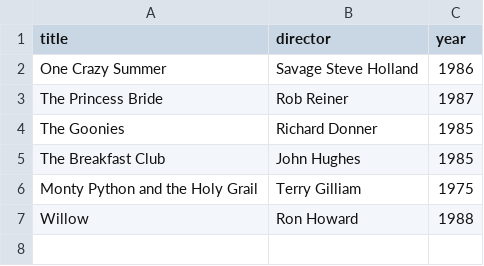
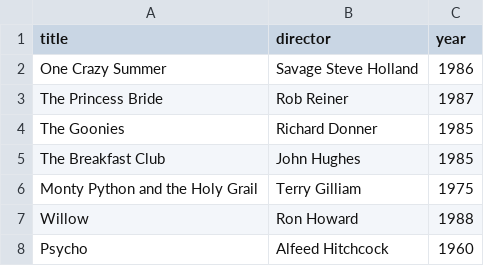
Before and after one commit to Elmshadow13/webflyx, a CSV file: classics.csv, drawn as a sheet; the diff names each change by its address in the sheet, - before the commit and + after, or states it on an @@ line.

Commit message:
L: new title Psycho

```diff
--- a/classics.csv
+++ b/classics.csv
+row 8: Psycho | Alfeed Hitchcock | 1960
```
